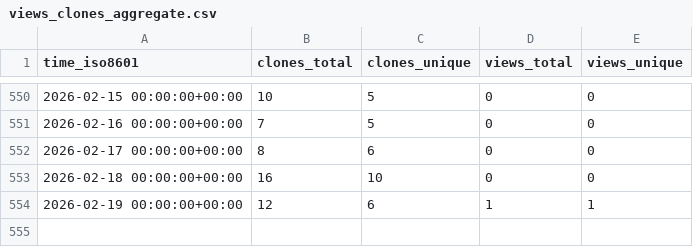
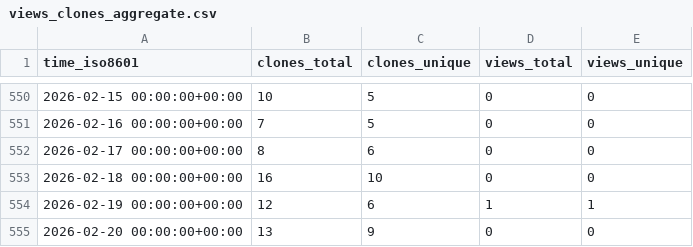
Before and after one commit to luarss/awesome-conference-dates, a CSV file: luarss/awesome-conference-dates/ghrs-data/views_clones_aggregate.csv, drawn as a sheet; only a part is shown, gaps mark what is left out.

```diff
--- a/luarss/awesome-conference-dates/ghrs-data/views_clones_aggregate.csv
+++ b/luarss/awesome-conference-dates/ghrs-data/views_clones_aggregate.csv
@@ -554 +554,2 @@ time_iso8601,clones_total,clones_unique,views_total,views_unique
 2026-02-19 00:00:00+00:00,12,6,1,1
+2026-02-20 00:00:00+00:00,13,9,0,0
```
Also changed, not shown: 1 other file.
